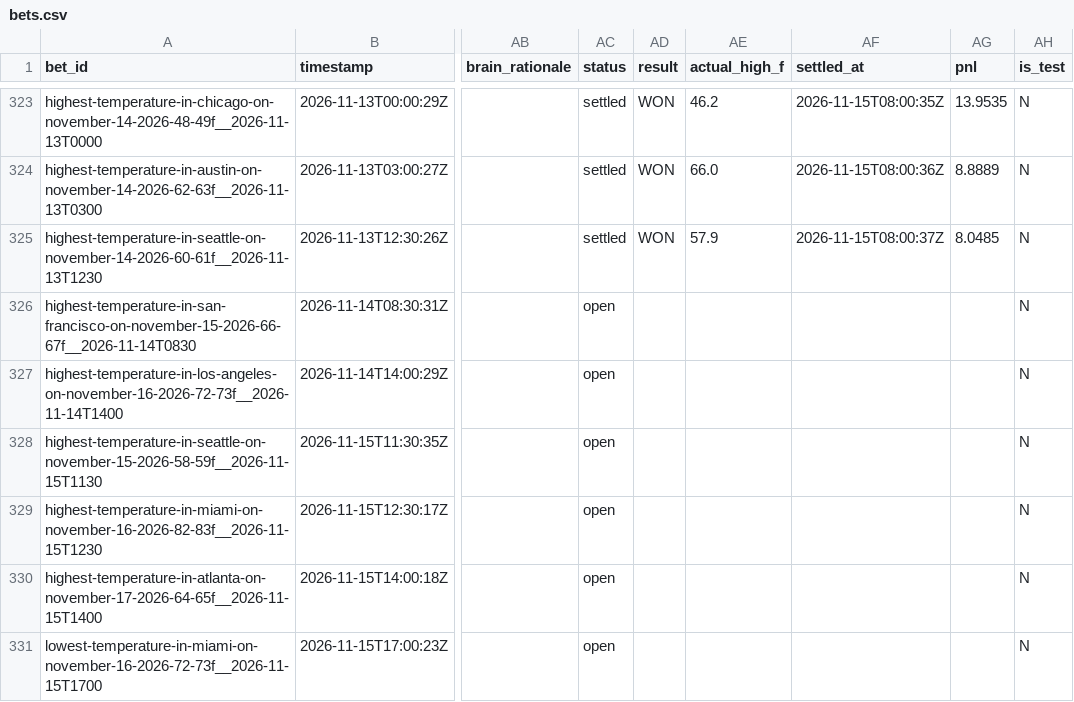
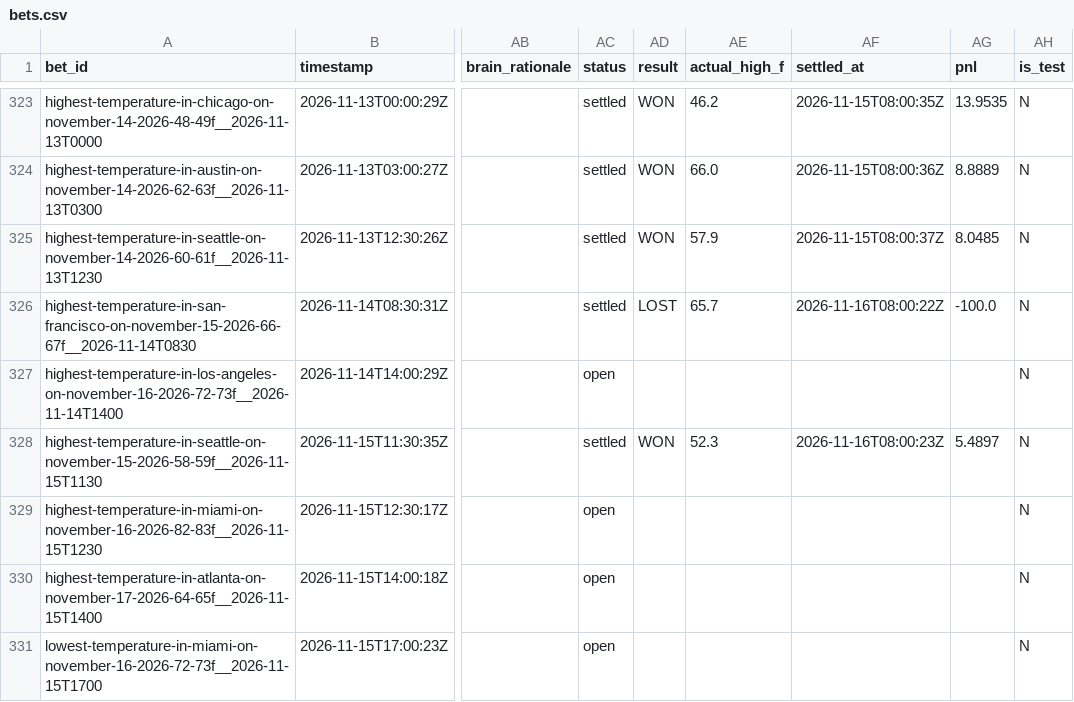
Before and after one commit to user-kv/polymarket-desk, a CSV file: papertrader/data/bets.csv, drawn as a sheet; only a part is shown, gaps mark what is left out; the diff names each change by its address in the sheet, - before the commit and + after, or states it on an @@ line.

```diff
--- a/papertrader/data/bets.csv
+++ b/papertrader/data/bets.csv
-AC326 (status): open
+AC326 (status): settled
-AD326 (result): (empty)
+AD326 (result): LOST
-AE326 (actual_high_f): (empty)
+AE326 (actual_high_f): 65.7
-AF326 (settled_at): (empty)
+AF326 (settled_at): 2026-11-16T08:00:22Z
-AG326 (pnl): (empty)
+AG326 (pnl): -100.0
-AC328 (status): open
+AC328 (status): settled
-AD328 (result): (empty)
+AD328 (result): WON
-AE328 (actual_high_f): (empty)
+AE328 (actual_high_f): 52.3
-AF328 (settled_at): (empty)
+AF328 (settled_at): 2026-11-16T08:00:23Z
-AG328 (pnl): (empty)
+AG328 (pnl): 5.4897
```
Also changed, not shown: 3 other files.
